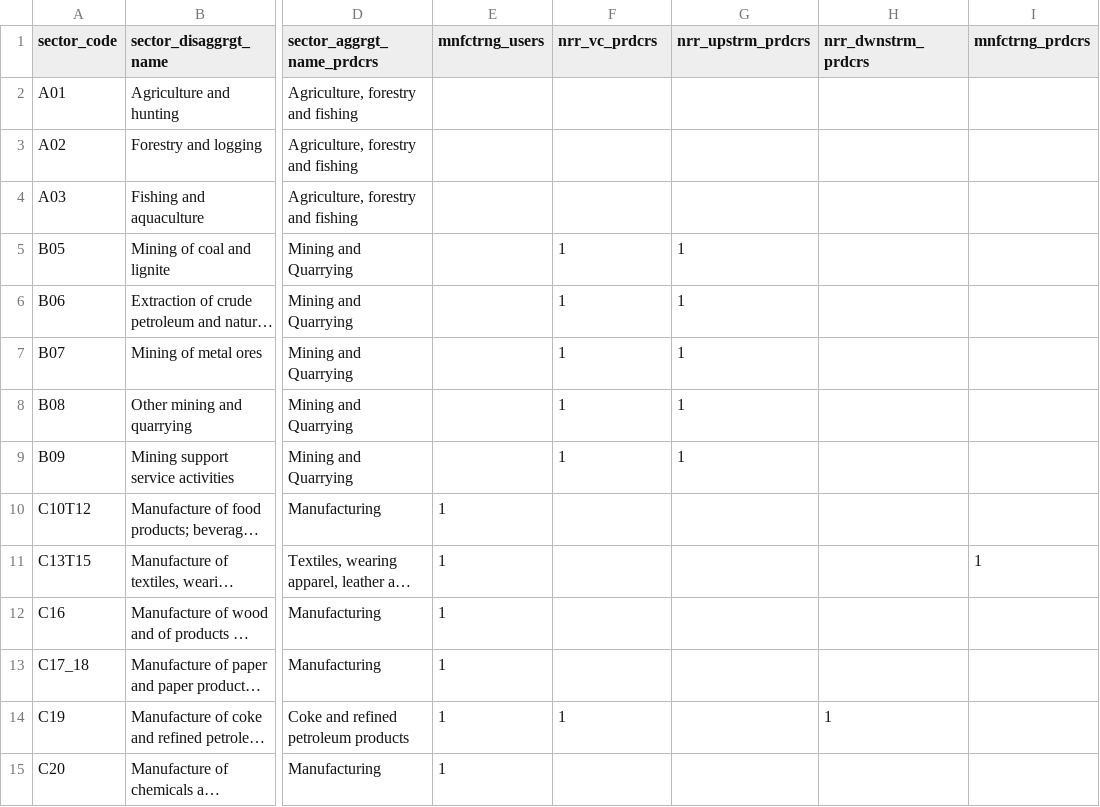
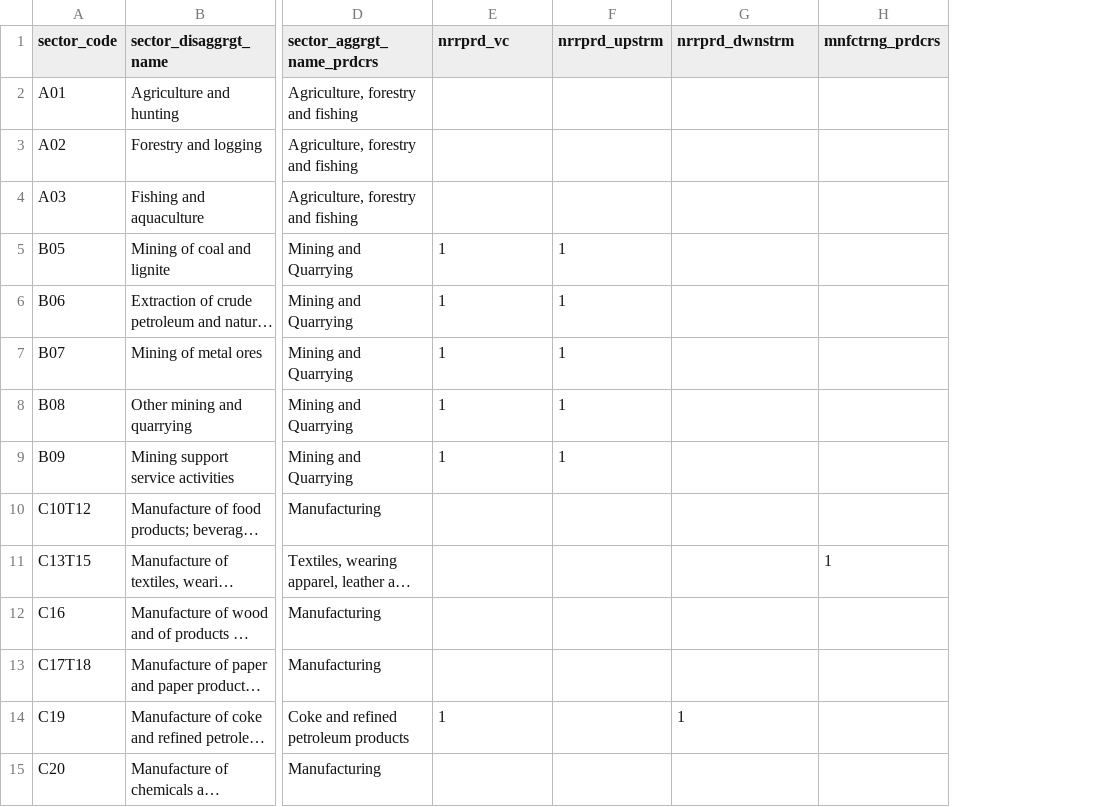
Before and after one commit to mmvvff/aamne_decompr, a CSV file: data_urls/codes_sector_oecd_icio2026_classification.csv, drawn as a sheet; only a part is shown, gaps mark what is left out; long unchanged cells end in …; the diff covers the shown part only; the diff names each change by its address in the sheet, - before the commit and + after, or states it on an @@ line.

Commit message:
sector confirmation

```diff
--- a/data_urls/codes_sector_oecd_icio2026_classification.csv
+++ b/data_urls/codes_sector_oecd_icio2026_classification.csv
-column H (nrr_dwnstrm_prdcrs), row 14: 1
-E1: mnfctrng_users
+E1: nrrprd_vc
-F1: nrr_vc_prdcrs
+F1: nrrprd_upstrm
-G1: nrr_upstrm_prdcrs
+G1: nrrprd_dwnstrm
-E5:E9 (nrrprd_vc): (empty)
+E5:E9 (nrrprd_vc): 1
-G5:G9 (nrrprd_dwnstrm): 1
+G5:G9 (nrrprd_dwnstrm): (empty)
-E10:E13 (nrrprd_vc): 1
+E10:E13 (nrrprd_vc): (empty)
-A13 (sector_code): C17_18
+A13 (sector_code): C17T18
-F14 (nrrprd_upstrm): 1
+F14 (nrrprd_upstrm): (empty)
-G14 (nrrprd_dwnstrm): (empty)
+G14 (nrrprd_dwnstrm): 1
-E15 (nrrprd_vc): 1
+E15 (nrrprd_vc): (empty)
```
Also changed, not shown: 16 edited cells elsewhere in this file, data_urls/codes_sector_oecd_aamneV23_classification.csv, 1 other file.
